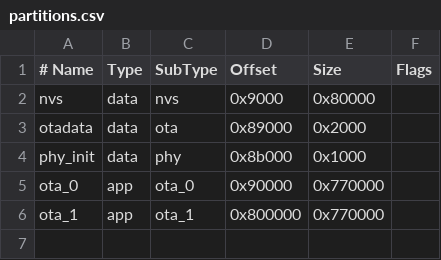
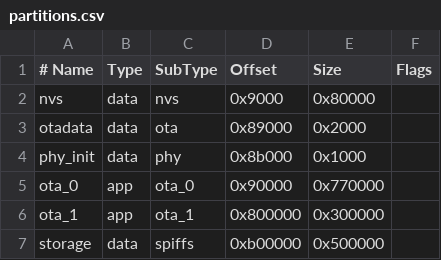
Before and after one commit to soyunomas/esp32-s3-tailscale-marauder, a CSV file: partitions.csv, drawn as a sheet.

```diff
--- a/partitions.csv
+++ b/partitions.csv
@@ -5,2 +5,3 @@ phy_init,  data, phy,     0x8b000,  0x1000
 ota_0,     app,  ota_0,   0x90000,  0x770000
-ota_1,     app,  ota_1,   0x800000, 0x770000
+ota_1,     app,  ota_1,   0x800000, 0x300000
+storage,   data, spiffs,  0xb00000, 0x500000
```
Also changed, not shown: 8 other files.
